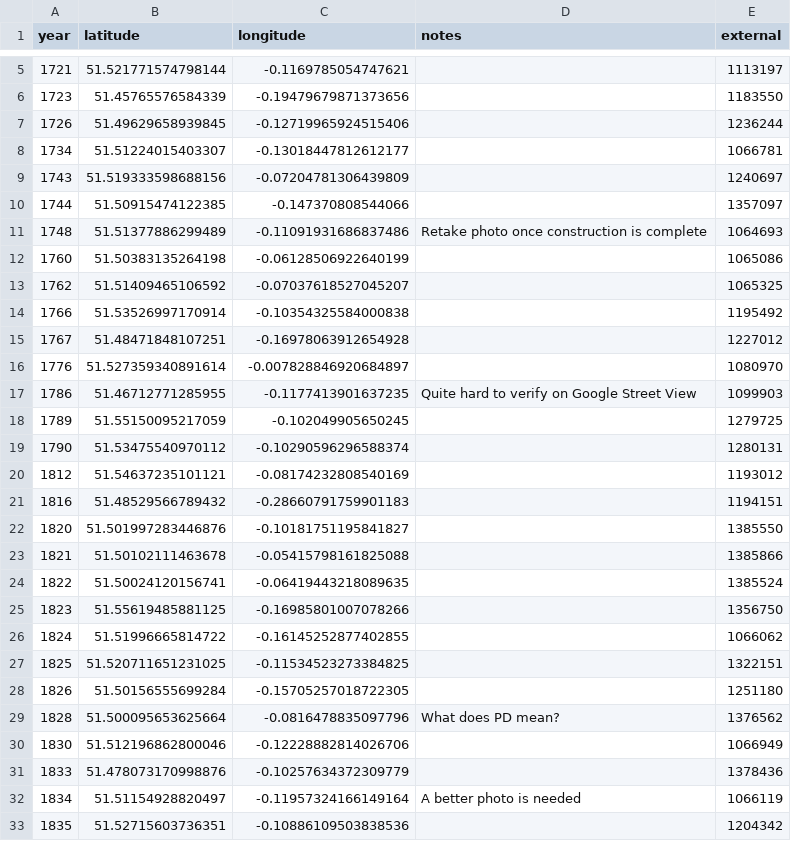
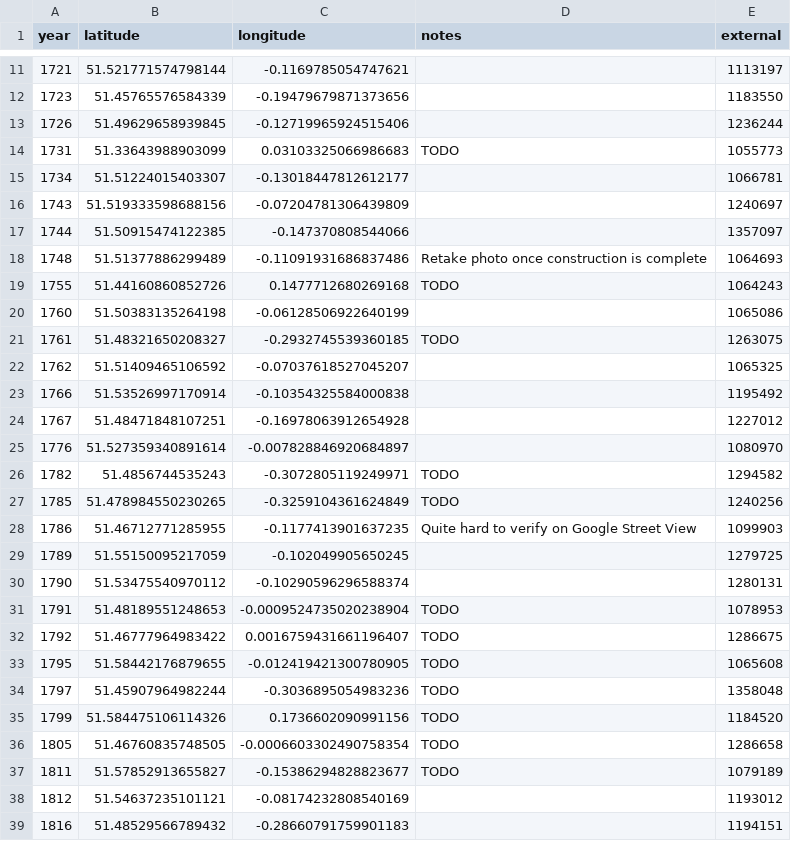
Before and after one commit to aelmekeev/year-on-facade, a CSV file: csv/London.csv, drawn as a sheet; only a part is shown, gaps mark what is left out; the shorter side is filled out with more unchanged rows; the diff covers the shown part only.

Commit message:
Refactor TODO list (#60)

```diff
--- a/csv/London.csv
+++ b/csv/London.csv
@@ -7,2 +13,3 @@ year;latitude;longitude;notes;external
 1726;51.49629658939845;-0.12719965924515406;;1236244
+1731;51.33643988903099;0.03103325066986683;TODO;1055773
 1734;51.51224015403307;-0.13018447812612177;;1066781
@@ -11,3 +18,5 @@ year;latitude;longitude;notes;external
 1748;51.51377886299489;-0.11091931686837486;Retake photo once construction is complete;1064693
+1755;51.44160860852726;0.1477712680269168;TODO;1064243
 1760;51.50383135264198;-0.06128506922640199;;1065086
+1761;51.48321650208327;-0.2932745539360185;TODO;1263075
 1762;51.51409465106592;-0.07037618527045207;;1065325
@@ -16,2 +25,4 @@ year;latitude;longitude;notes;external
 1776;51.527359340891614;-0.007828846920684897;;1080970
+1782;51.4856744535243;-0.3072805119249971;TODO;1294582
+1785;51.478984550230265;-0.3259104361624849;TODO;1240256
 1786;51.46712771285955;-0.1177413901637235;Quite hard to verify on Google Street View;1099903
@@ -19,2 +30,9 @@ year;latitude;longitude;notes;external
 1790;51.53475540970112;-0.10290596296588374;;1280131
+1791;51.48189551248653;-0.0009524735020238904;TODO;1078953
+1792;51.46777964983422;0.0016759431661196407;TODO;1286675
+1795;51.58442176879655;-0.012419421300780905;TODO;1065608
+1797;51.45907964982244;-0.3036895054983236;TODO;1358048
+1799;51.584475106114326;0.1736602090991156;TODO;1184520
+1805;51.46760835748505;-0.0006603302490758354;TODO;1286658
+1811;51.57852913655827;-0.15386294828823677;TODO;1079189
 1812;51.54637235101121;-0.08174232808540169;;1193012
```
Also changed, not shown: 19 added rows elsewhere in this file, 16 other files.
